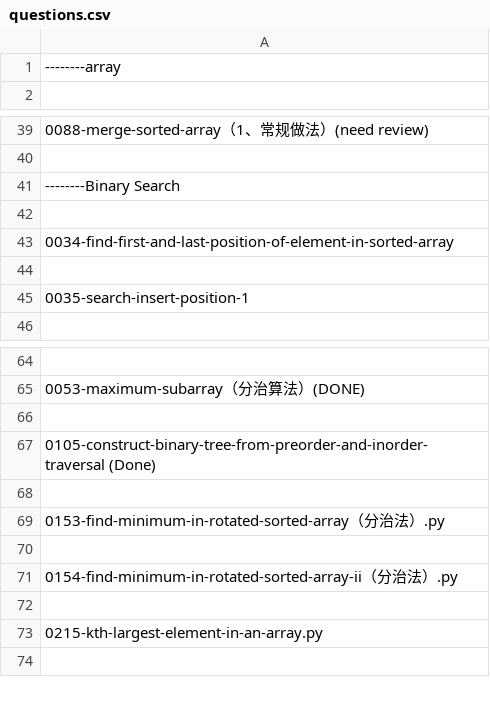
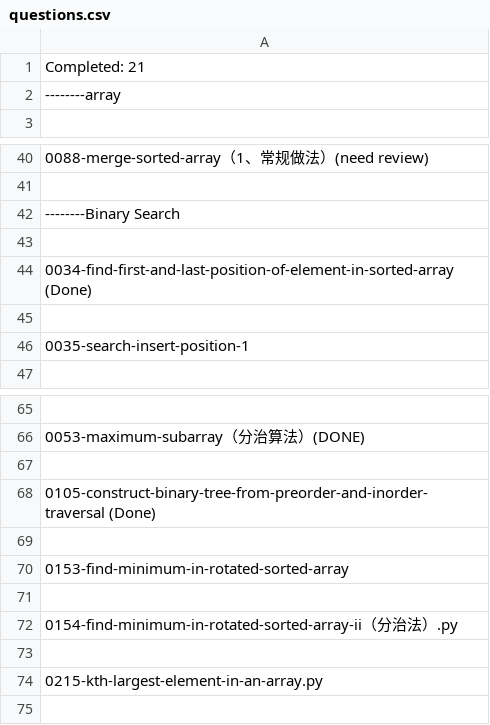
Before and after one commit to RicoJia/Leetcode, a CSV file: questions.csv, drawn as a sheet; only a part is shown, gaps mark what is left out.

```diff
--- a/questions.csv
+++ b/questions.csv
@@ -1 +1,2 @@
+Completed:  21
 --------array
@@ -42,3 +43,3 @@
 
-    0034-find-first-and-last-position-of-element-in-sorted-array
+    0034-find-first-and-last-position-of-element-in-sorted-array (Done)
 
@@ -68,3 +69,3 @@
 
-    0153-find-minimum-in-rotated-sorted-array（分治法）.py
+    0153-find-minimum-in-rotated-sorted-array
 
```
Also changed, not shown: 3 other files.
